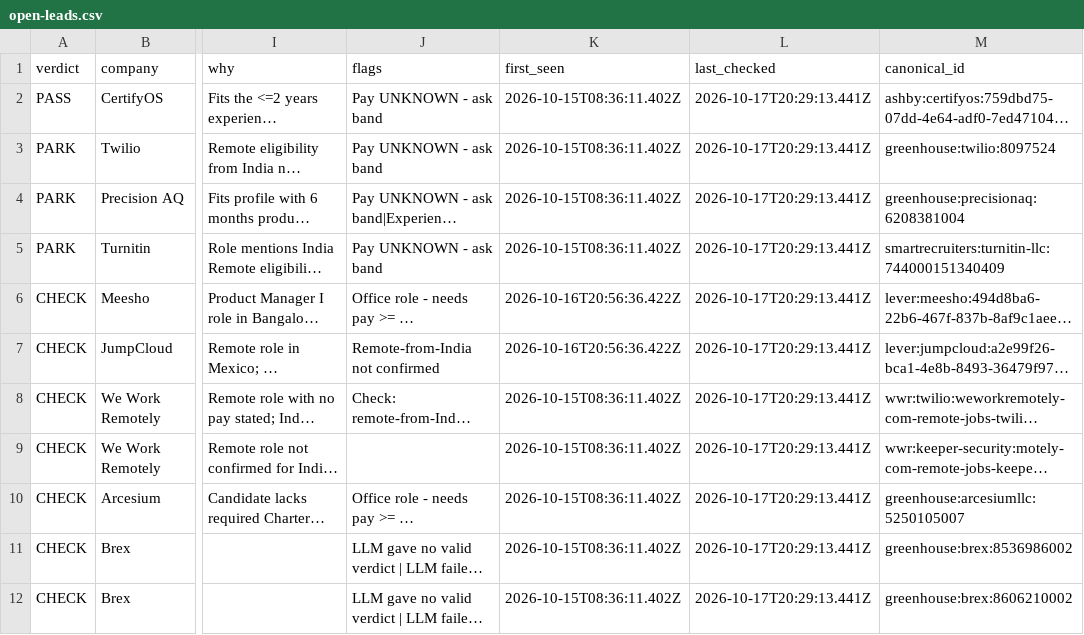
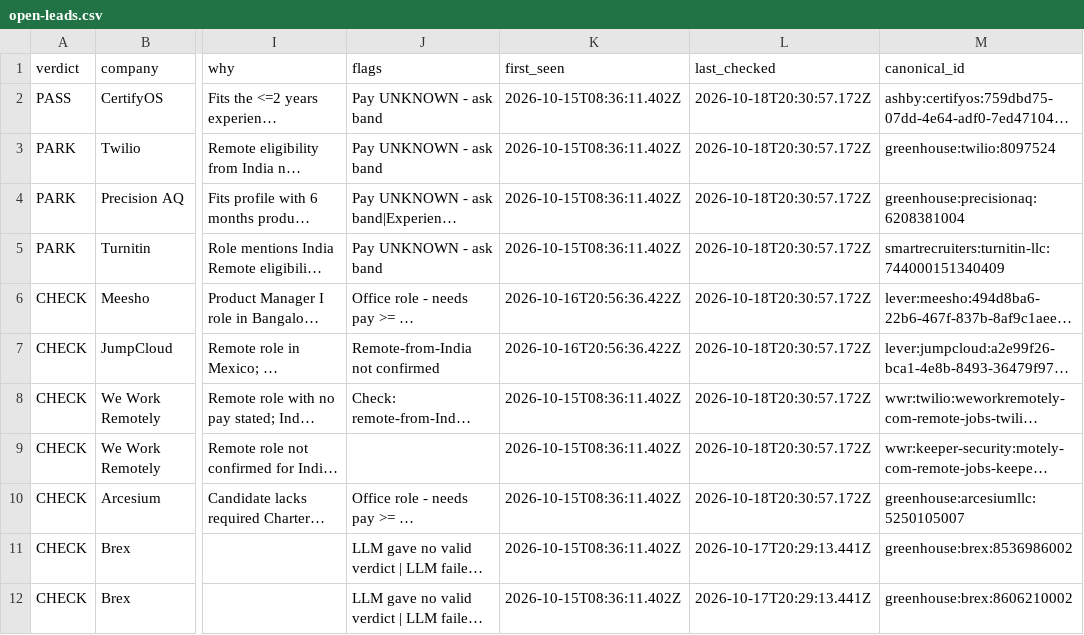
Before and after one commit to Agastya-Ray/FireAlt, a CSV file: open-leads.csv, drawn as a sheet; only a part is shown, gaps mark what is left out; long unchanged cells end in …; the diff covers the shown part only; the diff names each change by its address in the sheet, - before the commit and + after, or states it on an @@ line.

```diff
--- a/open-leads.csv
+++ b/open-leads.csv
-L2:L10 (last_checked): 2026-10-17T20:29:13.441Z
+L2:L10 (last_checked): 2026-10-18T20:30:57.172Z
```
Also changed, not shown: 1 removed row and 7 edited cells elsewhere in this file, 2 other files.
